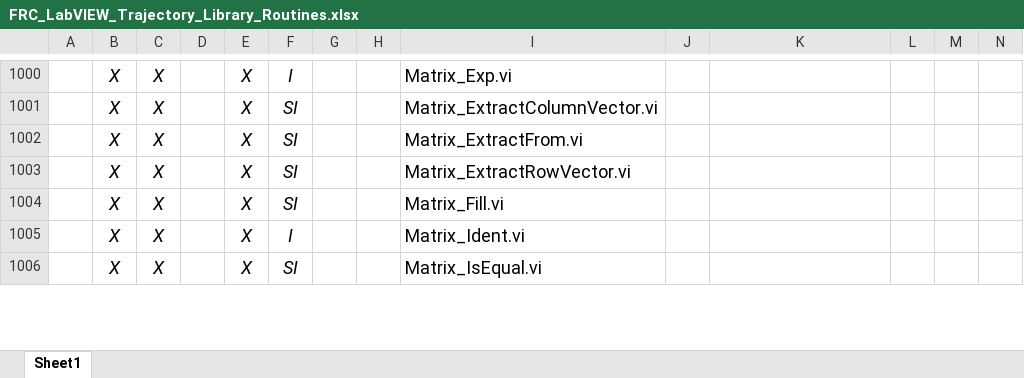
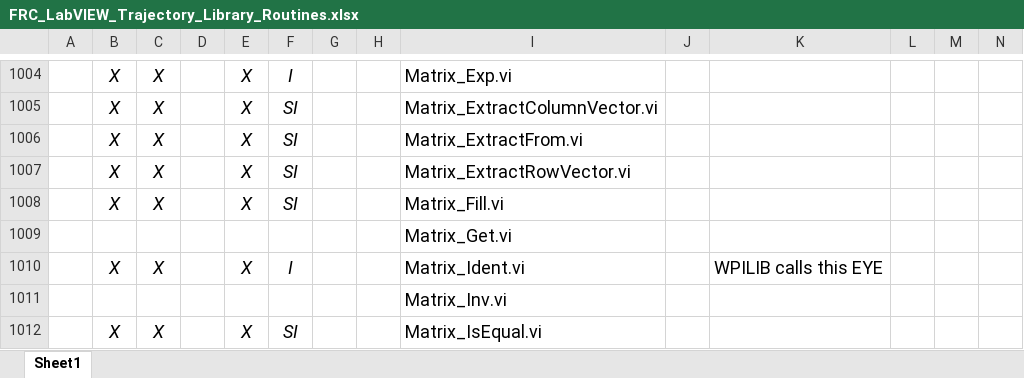
Before and after one commit to jsimpso81/WPIlibMathLabVIEW, an Excel workbook: FRC_LV_Trajectory_Library/FRC_LabVIEW_Trajectory_Library_Routines.xlsx, sheet Sheet1, drawn as a sheet; only a part is shown, gaps mark what is left out; values as stored, in another font and other column widths than the file's, no borders; addresses are those after the commit; the diff covers the shown part only; the diff names each change by its address in the sheet, - before the commit and + after, or states it on an @@ line.

Commit message:
added discretizeAQ, matrix NormF

```diff
--- a/FRC_LV_Trajectory_Library/FRC_LabVIEW_Trajectory_Library_Routines.xlsx (sheet Sheet1)
+++ b/FRC_LV_Trajectory_Library/FRC_LabVIEW_Trajectory_Library_Routines.xlsx (sheet Sheet1)
+row 1009:  |  |  |  |  |  |  |  | Matrix_Get.vi
-K1010: (empty)
+K1010: WPILIB calls this EYE
+row 1011:  |  |  |  |  |  |  |  | Matrix_Inv.vi
```
Also changed, not shown: 6 added rows, 1 removed row, 9 edited cells and cell formats elsewhere in this sheet, formulas that keep their value, 6 other files.
